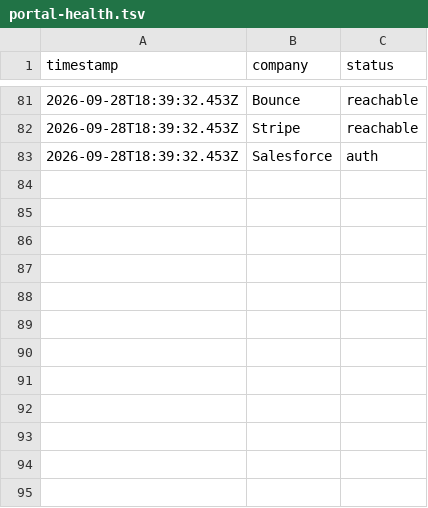
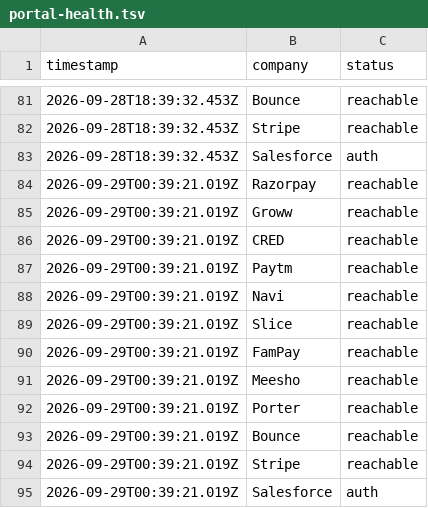
Before and after one commit to chandrudp29/career-ops-anu, a TSV file: data/portal-health.tsv, drawn as a sheet; only a part is shown, gaps mark what is left out.

```diff
--- a/data/portal-health.tsv
+++ b/data/portal-health.tsv
@@ -83 +83,13 @@ timestamp	company	status
 2026-09-28T18:39:32.453Z	Salesforce	auth
+2026-09-29T00:39:21.019Z	Razorpay	reachable
+2026-09-29T00:39:21.019Z	Groww	reachable
+2026-09-29T00:39:21.019Z	CRED	reachable
+2026-09-29T00:39:21.019Z	Paytm	reachable
+2026-09-29T00:39:21.019Z	Navi	reachable
+2026-09-29T00:39:21.019Z	Slice	reachable
+2026-09-29T00:39:21.019Z	FamPay	reachable
+2026-09-29T00:39:21.019Z	Meesho	reachable
+2026-09-29T00:39:21.019Z	Porter	reachable
+2026-09-29T00:39:21.019Z	Bounce	reachable
+2026-09-29T00:39:21.019Z	Stripe	reachable
+2026-09-29T00:39:21.019Z	Salesforce	auth
```
Also changed, not shown: data/scan-runs.tsv.
